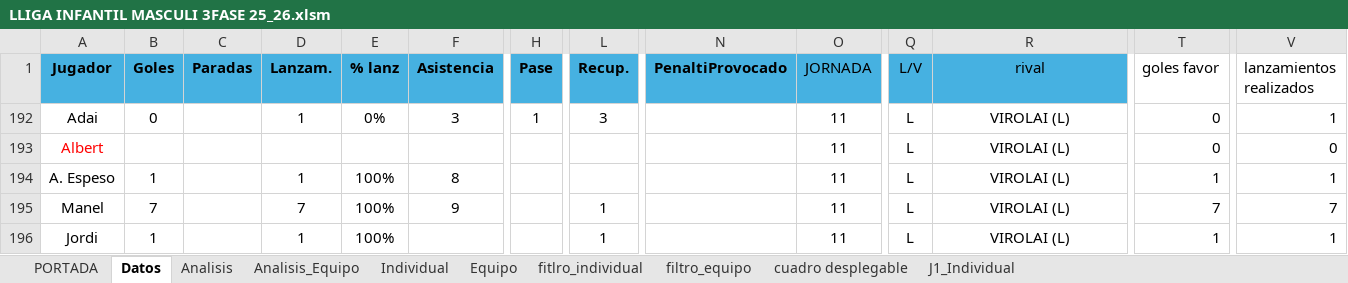
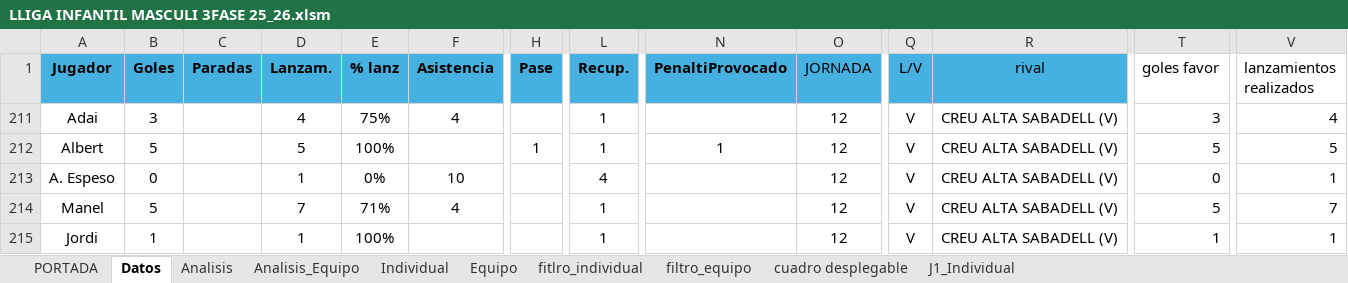
Before and after one commit to leonardoespejo1978-droid/handbol, an Excel workbook: public/LLIGA INFANTIL MASCULI 3FASE 25_26.xlsm, sheet Datos, drawn as a sheet; only a part is shown, gaps mark what is left out; values as stored, in another font and other column widths than the file's, no borders; table styles not drawn; addresses are those after the commit; the diff covers the shown part only; the diff names each change by its address in the sheet, - before the commit and + after, or states it on an @@ line.

```diff
--- a/public/LLIGA INFANTIL MASCULI 3FASE 25_26.xlsm (sheet Datos)
+++ b/public/LLIGA INFANTIL MASCULI 3FASE 25_26.xlsm (sheet Datos)
-B211 (Goles): 0
+B211 (Goles): 3
-D211 (Lanzam.): 1
+D211 (Lanzam.): 4
-E211 (% lanz): 0%
+E211 (% lanz): 75%
-F211 (Asistencia): 3
+F211 (Asistencia): 4
-H211 (Pase): 1
+H211 (Pase): (empty)
-L211 (Recup.): 3
+L211 (Recup.): 1
-O211:O215 (JORNADA): 11
+O211:O215 (JORNADA): 12
-Q211:Q215 (L/V): L
+Q211:Q215 (L/V): V
-R211:R215 (rival): VIROLAI (L)
+R211:R215 (rival): CREU ALTA SABADELL (V)
-T211 (goles favor): 0
+T211 (goles favor): 3
-V211 (lanzamientos realizados): 1
+V211 (lanzamientos realizados): 4
-A212 text colour: #FF0000
+A212 text colour: black
-B212 (Goles): (empty)
+B212 (Goles): 5
-D212 (Lanzam.): (empty)
+D212 (Lanzam.): 5
-E212 (% lanz): (empty)
+E212 (% lanz): 100%
-H212 (Pase): (empty)
+H212 (Pase): 1
-L212 (Recup.): (empty)
+L212 (Recup.): 1
-N212 (PenaltiProvocado): (empty)
+N212 (PenaltiProvocado): 1
-T212 (goles favor): 0
+T212 (goles favor): 5
-V212 (lanzamientos realizados): 0
+V212 (lanzamientos realizados): 5
-B213 (Goles): 1
+B213 (Goles): 0
-E213 (% lanz): 100%
+E213 (% lanz): 0%
-F213 (Asistencia): 8
+F213 (Asistencia): 10
-L213 (Recup.): (empty)
+L213 (Recup.): 4
-T213 (goles favor): 1
+T213 (goles favor): 0
-B214 (Goles): 7
+B214 (Goles): 5
-E214 (% lanz): 100%
+E214 (% lanz): 71%
-F214 (Asistencia): 9
+F214 (Asistencia): 4
-T214 (goles favor): 7
+T214 (goles favor): 5
```
Also changed, not shown: 126 edited cells and cell formats elsewhere in this sheet, sheet Analisis_Equipo, sheet Analisis, formulas that keep their value, charts or pictures.
